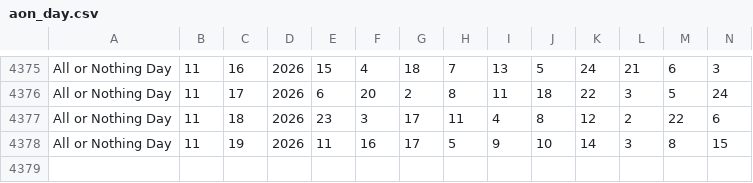
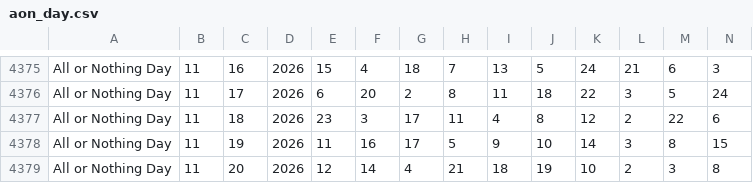
Before and after one commit to kliggins12/batchmate, a CSV file: slotterhouse-data/aon_day.csv, drawn as a sheet; only a part is shown, gaps mark what is left out; rows hold the shown columns only; the diff names each change by its address in the sheet, - before the commit and + after, or states it on an @@ line.

```diff
--- a/slotterhouse-data/aon_day.csv
+++ b/slotterhouse-data/aon_day.csv
+row 4379: All or Nothing Day | 11 | 20 | 2026 | 12 | 14 | 4 | 21 | 18 | 19 | 10 | 2 | 3 | 8
```
Also changed, not shown: slotterhouse-data/aon_morning.csv, slotterhouse-data/daily4day.csv, 14 other files.
